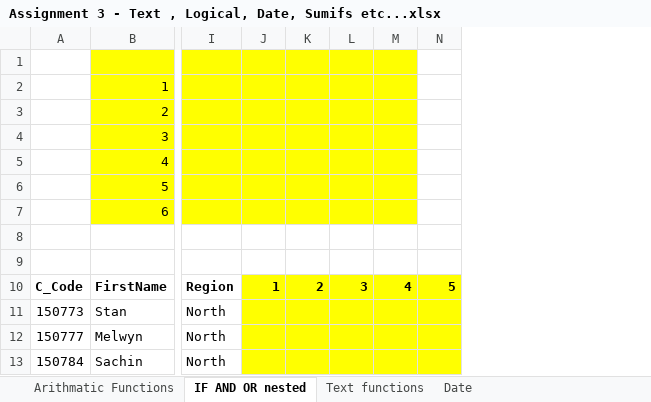
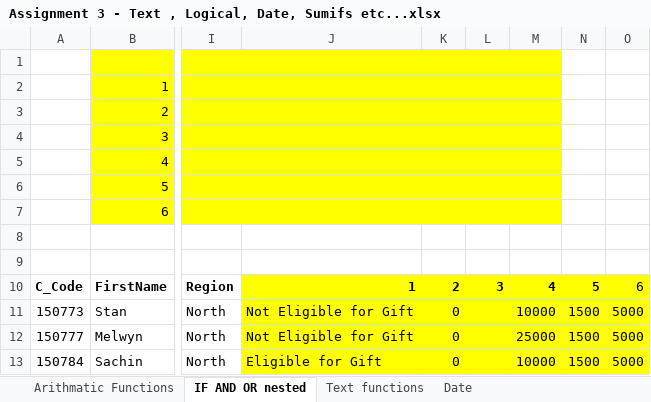
Before and after one commit to luckyyy08/Data-Science-Excel-Master-Study-Hub, an Excel workbook: Assignment 3 - Text , Logical, Date, Sumifs etc...xlsx, sheet IF AND OR nested, drawn as a sheet; only a part is shown, gaps mark what is left out; values as stored, in another font and other column widths than the file's, no borders; removed rows and columns are numbered as before the commit, all else as after; the diff names each change by its address in the sheet, - before the commit and + after, or states it on an @@ line.

```diff
--- a/Assignment 3 - Text , Logical, Date, Sumifs etc...xlsx (sheet IF AND OR nested)
+++ b/Assignment 3 - Text , Logical, Date, Sumifs etc...xlsx (sheet IF AND OR nested)
-column J, row 10: 1
-column K, row 10: 2
+column J, rows 10-13: 1 | Not Eligible for Gift | Not Eligible for Gift | Eligible for Gift
+column K, rows 10-13: 2 | 0 | 0 | 0
-column M, row 10: 4
-column N, row 10: 5
+column M, rows 10-13: 4 | 10000 | 25000 | 10000
+column N, rows 10-13: 5 | 1500 | 1500 | 1500
+column O, rows 10-13: 6 | 5000 | 5000 | 5000
```
Also changed, not shown: sheet Arithmatic Functions, sheet Text functions, sheet Date, Excel Formulas - Copy.xlsx, TEXT FUNCTION.xlsx, 11 other files.
